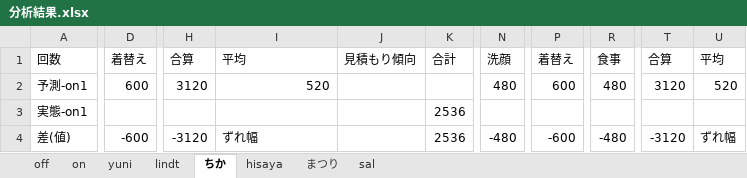
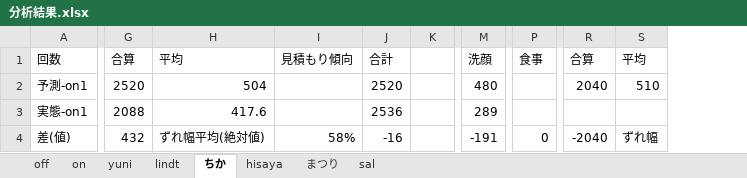
Before and after one commit to surueSK/Wellcomp, an Excel workbook: grad-pro/実験/分析結果.xlsx, sheet ちか, drawn as a sheet; only a part is shown, gaps mark what is left out; values as stored, in another font and other column widths than the file's, no cell formats; removed rows and columns are numbered as before the commit, all else as after; the diff covers the shown part only; the diff names each change by its address in the sheet, - before the commit and + after, or states it on an @@ line.

```diff
--- a/grad-pro/実験/分析結果.xlsx (sheet ちか)
+++ b/grad-pro/実験/分析結果.xlsx (sheet ちか)
-column D, rows 1-4: 着替え | 600 |  | -600
-column H, rows 1-4: 合算 | 3120 |  | -3120
+column G, rows 1-4: 合算 | 2520 | 2088 | 432
-column J, row 1: 見積もり傾向
+column I, rows 1-4: 見積もり傾向 |  |  | 58%
+column K, empty
-column P, rows 1-4: 着替え | 600 |  | -600
-H2: 520
+H2: 504
-J2: (empty)
+J2: 2520
-P2: 480
+P2: (empty)
-R2: 3120
+R2: 2040
-S2: 520
+S2: 510
-H3: (empty)
+H3: 417.6
-M3: (empty)
+M3: 289
-H4: ずれ幅
+H4: ずれ幅平均(絶対値)
-J4: 2536
+J4: -16
-M4: -480
+M4: -191
-P4: -480
+P4: 0
-R4: -3120
+R4: -2040
```
Also changed, not shown: 11 added rows, 11 removed rows, 1 removed column and 138 edited cells elsewhere in this sheet, sheet lindt, sheet yuni, sheet hisaya, cell formats, formulas that keep their value, 3 other files.
